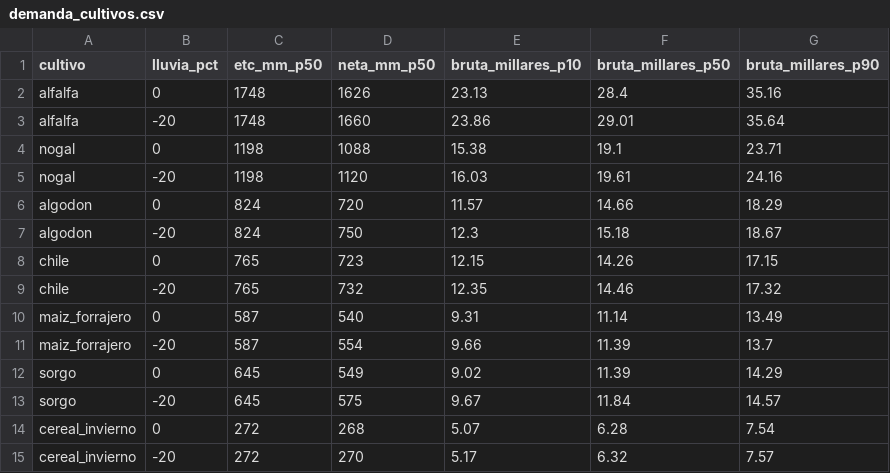
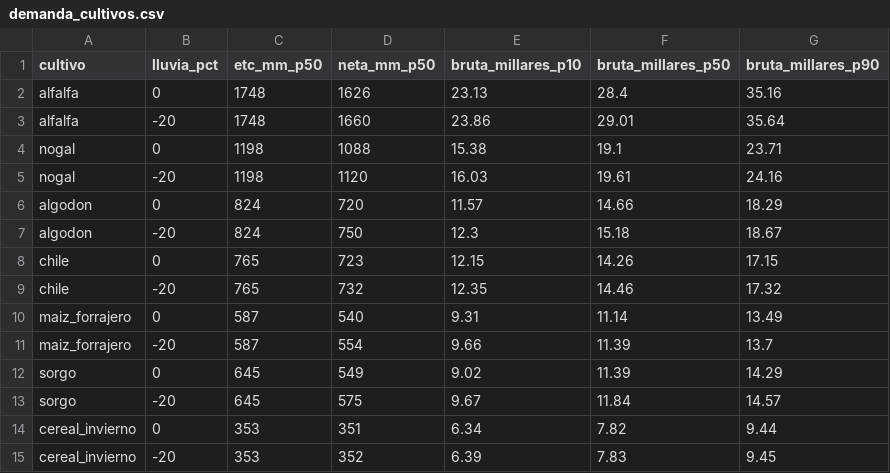
Before and after one commit to Cristianruz/raiz-dam-to-root, a CSV file: data/processed/demanda_cultivos.csv, drawn as a sheet; removed rows and columns are numbered as before the commit, all else as after; the diff names each change by its address in the sheet, - before the commit and + after, or states it on an @@ line.

```diff
--- a/data/processed/demanda_cultivos.csv
+++ b/data/processed/demanda_cultivos.csv
-row 14: cereal_invierno | 0 | 272 | 268 | 5.07 | 6.28 | 7.54
-row 15: cereal_invierno | -20 | 272 | 270 | 5.17 | 6.32 | 7.57
+row 14: cereal_invierno | 0 | 353 | 351 | 6.34 | 7.82 | 9.44
+row 15: cereal_invierno | -20 | 353 | 352 | 6.39 | 7.83 | 9.45
```
Also changed, not shown: data/processed/demanda_cultivos_lazaro_cardenas.csv, 52 other files.
